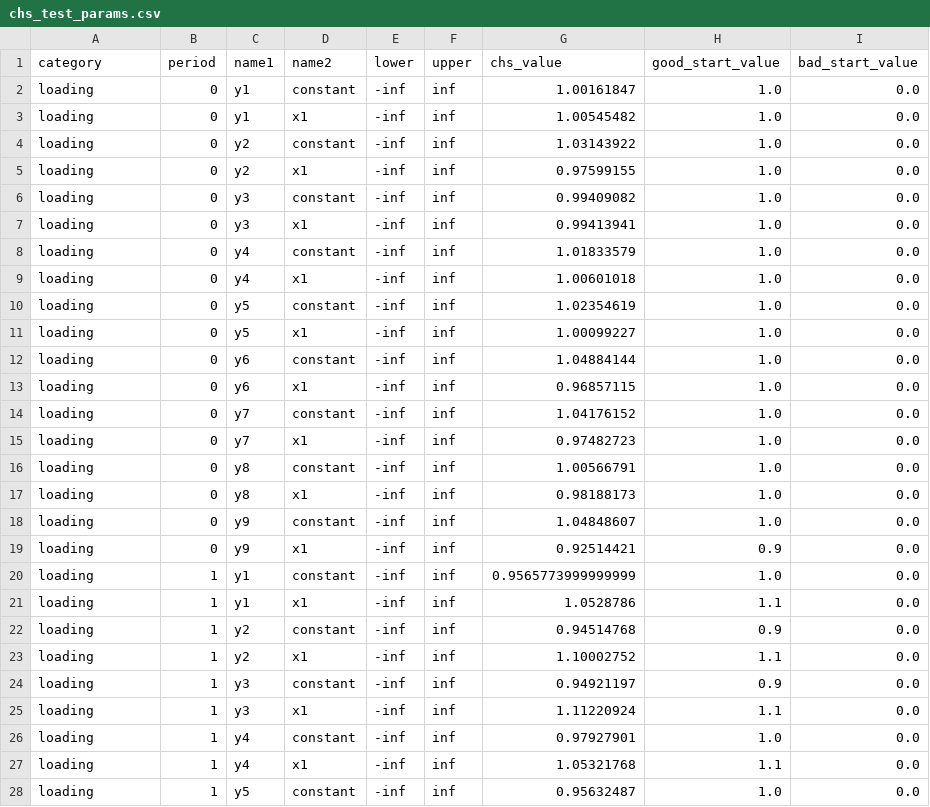
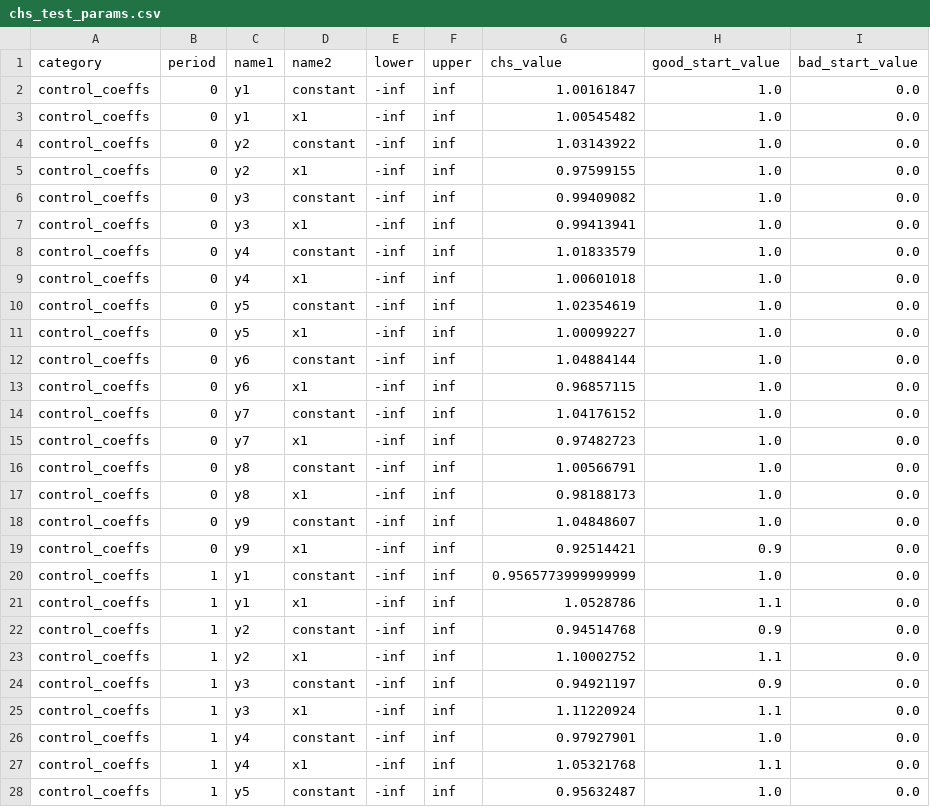
Before and after one commit to OpenSourceEconomics/skillmodels, a CSV file: docs/source/chs_test_params.csv, drawn as a sheet; only a part is shown; the diff covers the shown part only.

```diff
--- a/docs/source/chs_test_params.csv
+++ b/docs/source/chs_test_params.csv
@@ -1,28 +1,28 @@
 category,period,name1,name2,lower,upper,chs_value,good_start_value,bad_start_value
-loading,0,y1,constant,-inf,inf,1.00161847,1.0,0.0
-loading,0,y1,x1,-inf,inf,1.00545482,1.0,0.0
-loading,0,y2,constant,-inf,inf,1.03143922,1.0,0.0
-loading,0,y2,x1,-inf,inf,0.97599155,1.0,0.0
-loading,0,y3,constant,-inf,inf,0.99409082,1.0,0.0
-loading,0,y3,x1,-inf,inf,0.99413941,1.0,0.0
-loading,0,y4,constant,-inf,inf,1.01833579,1.0,0.0
-loading,0,y4,x1,-inf,inf,1.00601018,1.0,0.0
-loading,0,y5,constant,-inf,inf,1.02354619,1.0,0.0
-loading,0,y5,x1,-inf,inf,1.00099227,1.0,0.0
-loading,0,y6,constant,-inf,inf,1.04884144,1.0,0.0
-loading,0,y6,x1,-inf,inf,0.96857115,1.0,0.0
-loading,0,y7,constant,-inf,inf,1.04176152,1.0,0.0
-loading,0,y7,x1,-inf,inf,0.97482723,1.0,0.0
-loading,0,y8,constant,-inf,inf,1.00566791,1.0,0.0
-loading,0,y8,x1,-inf,inf,0.98188173,1.0,0.0
-loading,0,y9,constant,-inf,inf,1.04848607,1.0,0.0
-loading,0,y9,x1,-inf,inf,0.92514421,0.9,0.0
-loading,1,y1,constant,-inf,inf,0.9565773999999999,1.0,0.0
-loading,1,y1,x1,-inf,inf,1.0528786,1.1,0.0
-loading,1,y2,constant,-inf,inf,0.94514768,0.9,0.0
-loading,1,y2,x1,-inf,inf,1.10002752,1.1,0.0
-loading,1,y3,constant,-inf,inf,0.94921197,0.9,0.0
-loading,1,y3,x1,-inf,inf,1.11220924,1.1,0.0
-loading,1,y4,constant,-inf,inf,0.97927901,1.0,0.0
-loading,1,y4,x1,-inf,inf,1.05321768,1.1,0.0
-loading,1,y5,constant,-inf,inf,0.95632487,1.0,0.0
+control_coeffs,0,y1,constant,-inf,inf,1.00161847,1.0,0.0
+control_coeffs,0,y1,x1,-inf,inf,1.00545482,1.0,0.0
+control_coeffs,0,y2,constant,-inf,inf,1.03143922,1.0,0.0
+control_coeffs,0,y2,x1,-inf,inf,0.97599155,1.0,0.0
+control_coeffs,0,y3,constant,-inf,inf,0.99409082,1.0,0.0
+control_coeffs,0,y3,x1,-inf,inf,0.99413941,1.0,0.0
+control_coeffs,0,y4,constant,-inf,inf,1.01833579,1.0,0.0
+control_coeffs,0,y4,x1,-inf,inf,1.00601018,1.0,0.0
+control_coeffs,0,y5,constant,-inf,inf,1.02354619,1.0,0.0
+control_coeffs,0,y5,x1,-inf,inf,1.00099227,1.0,0.0
+control_coeffs,0,y6,constant,-inf,inf,1.04884144,1.0,0.0
+control_coeffs,0,y6,x1,-inf,inf,0.96857115,1.0,0.0
+control_coeffs,0,y7,constant,-inf,inf,1.04176152,1.0,0.0
+control_coeffs,0,y7,x1,-inf,inf,0.97482723,1.0,0.0
+control_coeffs,0,y8,constant,-inf,inf,1.00566791,1.0,0.0
+control_coeffs,0,y8,x1,-inf,inf,0.98188173,1.0,0.0
+control_coeffs,0,y9,constant,-inf,inf,1.04848607,1.0,0.0
+control_coeffs,0,y9,x1,-inf,inf,0.92514421,0.9,0.0
+control_coeffs,1,y1,constant,-inf,inf,0.9565773999999999,1.0,0.0
+control_coeffs,1,y1,x1,-inf,inf,1.0528786,1.1,0.0
+control_coeffs,1,y2,constant,-inf,inf,0.94514768,0.9,0.0
+control_coeffs,1,y2,x1,-inf,inf,1.10002752,1.1,0.0
+control_coeffs,1,y3,constant,-inf,inf,0.94921197,0.9,0.0
+control_coeffs,1,y3,x1,-inf,inf,1.11220924,1.1,0.0
+control_coeffs,1,y4,constant,-inf,inf,0.97927901,1.0,0.0
+control_coeffs,1,y4,x1,-inf,inf,1.05321768,1.1,0.0
+control_coeffs,1,y5,constant,-inf,inf,0.95632487,1.0,0.0
```
Also changed, not shown: 77 edited cells elsewhere in this file, 2 other files.
